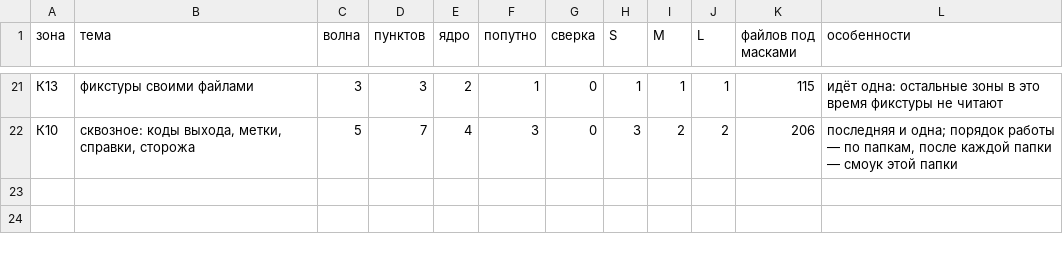
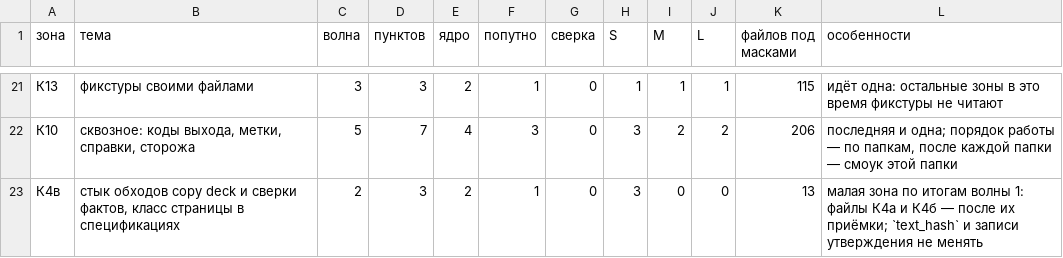
Before and after one commit to gommgo/business-strategy-template, a TSV file: research/design-build/phase-10/code-zones/_zones.tsv, drawn as a sheet; only a part is shown, gaps mark what is left out; the diff names each change by its address in the sheet, - before the commit and + after, or states it on an @@ line.

```diff
--- a/research/design-build/phase-10/code-zones/_zones.tsv
+++ b/research/design-build/phase-10/code-zones/_zones.tsv
+row 23: К4в | стык обходов copy deck и сверки фактов, класс страницы в спецификациях | 2 | 3 | 2 | 1 | 0 | 3 | 0 | 0 | 13 | малая зона по итогам волны 1: файлы К4а и К4б — после их приёмки; `text_hash` и записи утверждения не менять
```
Also changed, not shown: research/design-build/phase-4/nodes/06-NU.tsv, research/design-build/phase-4/nodes/09-JU.tsv, 12 other files.
